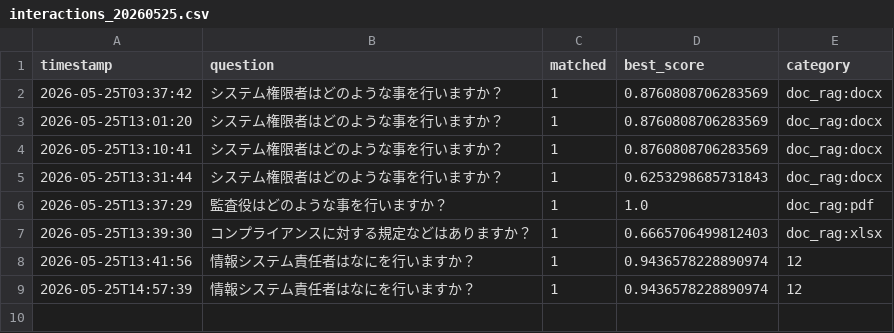
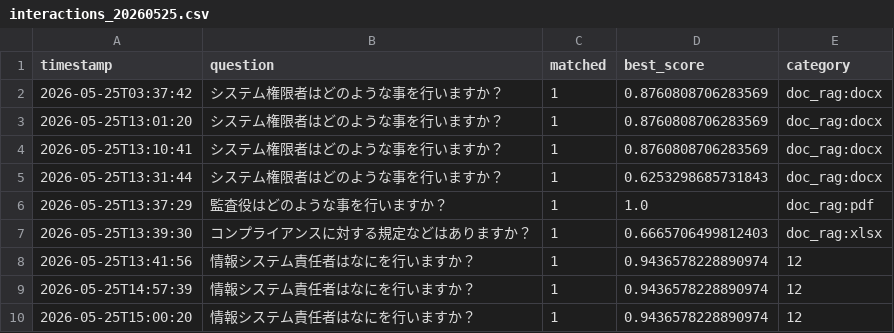
Before and after one commit to Hisa888/helpdesk_ai, a CSV file: streamlit_data/tenants/demo/logs/interactions_20260525.csv, drawn as a sheet; the diff names each change by its address in the sheet, - before the commit and + after, or states it on an @@ line.

Commit message:
Update log: tenants/demo/logs/interactions_20260525.csv

```diff
--- a/streamlit_data/tenants/demo/logs/interactions_20260525.csv
+++ b/streamlit_data/tenants/demo/logs/interactions_20260525.csv
+row 10: 2026-05-25T15:00:20 | 情報システム責任者はなにを行いますか？ | 1 | 0.9436578228890974 | 12
```
